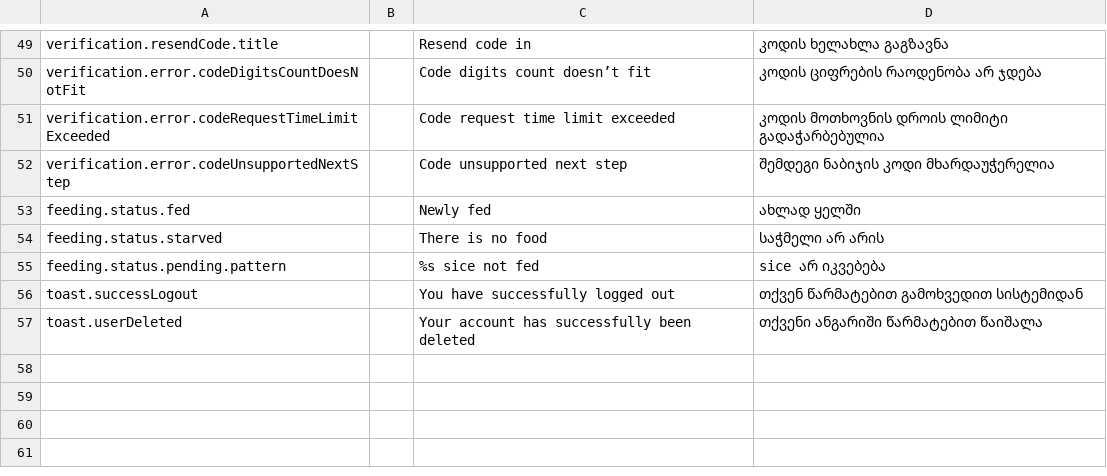
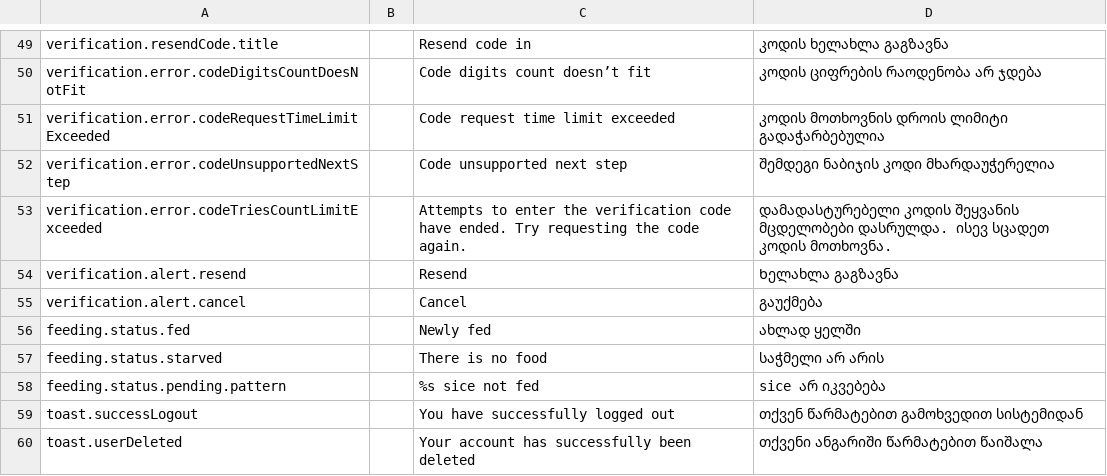
Before and after one commit to AnimealProject/animeal_iOS, a CSV file: animeal/res/sheet.csv, drawn as a sheet; only a part is shown, gaps mark what is left out; the diff names each change by its address in the sheet, - before the commit and + after, or states it on an @@ line.

```diff
--- a/animeal/res/sheet.csv
+++ b/animeal/res/sheet.csv
+row 53: verification.error.codeTriesCountLimitExceeded |  | Attempts to enter the verification code have ended. Try requesting the code again. | დამადასტურებელი კოდის შეყვანის მცდელობები დასრულდა. ისევ სცადეთ კოდის მოთხოვნა.
+row 54: verification.alert.resend |  | Resend | Ხელახლა გაგზავნა
+row 55: verification.alert.cancel |  | Cancel | გაუქმება
```
Also changed, not shown: 18 other files.
